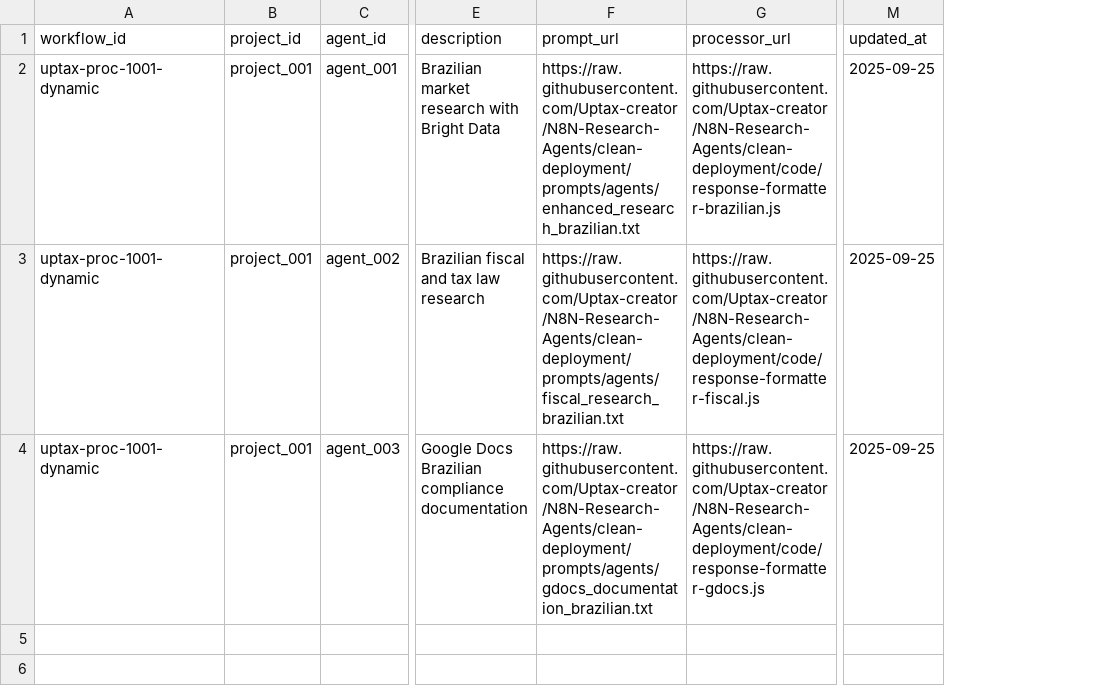
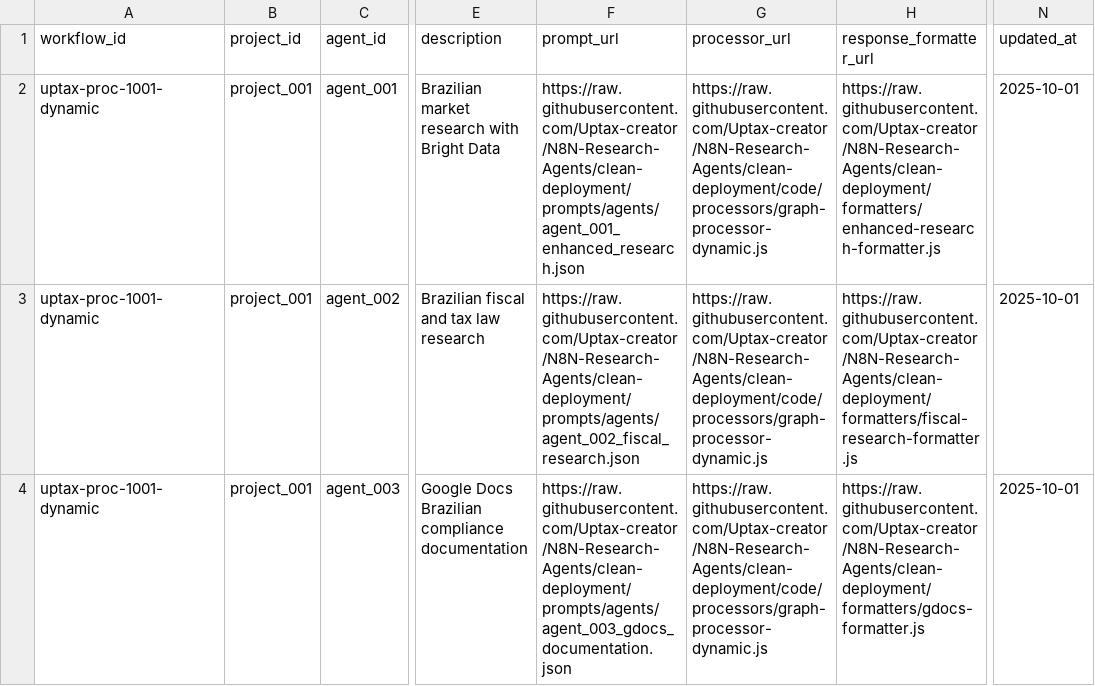
Before and after one commit to Uptax-creator/N8N-Research-Agents, a CSV file: assembly-logic/agents-registry-enhanced.csv, drawn as a sheet; only a part is shown, gaps mark what is left out; addresses are those after the commit; the diff names each change by its address in the sheet, - before the commit and + after, or states it on an @@ line.

```diff
--- a/assembly-logic/agents-registry-enhanced.csv
+++ b/assembly-logic/agents-registry-enhanced.csv
+column H (response_formatter_url), rows 2-4: https://raw.githubusercontent.com/Uptax-creator/N8N-Research-Agents/clean-deployment/formatters/enhanced-research-formatter.js | https://raw.githubusercontent.com/Uptax-creator/N8N-Research-Agents/clean-deployment/formatters/fiscal-research-formatter.js | https://raw.githubusercontent.com/Uptax-creator/N8N-Research-Agents/clean-deployment/formatters/gdocs-formatter.js
-F2 (prompt_url): https://raw.githubusercontent.com/Uptax-creator/N8N-Research-Agents/clean-deployment/prompts/agents/enhanced_research_brazilian.txt
+F2 (prompt_url): https://raw.githubusercontent.com/Uptax-creator/N8N-Research-Agents/clean-deployment/prompts/agents/agent_001_enhanced_research.json
-G2 (processor_url): https://raw.githubusercontent.com/Uptax-creator/N8N-Research-Agents/clean-deployment/code/response-formatter-brazilian.js
+G2 (processor_url): https://raw.githubusercontent.com/Uptax-creator/N8N-Research-Agents/clean-deployment/code/processors/graph-processor-dynamic.js
-N2:N4 (updated_at): 2025-09-25
+N2:N4 (updated_at): 2025-10-01
-F3 (prompt_url): https://raw.githubusercontent.com/Uptax-creator/N8N-Research-Agents/clean-deployment/prompts/agents/fiscal_research_brazilian.txt
+F3 (prompt_url): https://raw.githubusercontent.com/Uptax-creator/N8N-Research-Agents/clean-deployment/prompts/agents/agent_002_fiscal_research.json
-G3 (processor_url): https://raw.githubusercontent.com/Uptax-creator/N8N-Research-Agents/clean-deployment/code/response-formatter-fiscal.js
+G3 (processor_url): https://raw.githubusercontent.com/Uptax-creator/N8N-Research-Agents/clean-deployment/code/processors/graph-processor-dynamic.js
-F4 (prompt_url): https://raw.githubusercontent.com/Uptax-creator/N8N-Research-Agents/clean-deployment/prompts/agents/gdocs_documentation_brazilian.txt
+F4 (prompt_url): https://raw.githubusercontent.com/Uptax-creator/N8N-Research-Agents/clean-deployment/prompts/agents/agent_003_gdocs_documentation.json
-G4 (processor_url): https://raw.githubusercontent.com/Uptax-creator/N8N-Research-Agents/clean-deployment/code/response-formatter-gdocs.js
+G4 (processor_url): https://raw.githubusercontent.com/Uptax-creator/N8N-Research-Agents/clean-deployment/code/processors/graph-processor-dynamic.js
```
Also changed, not shown: 3 other files.
